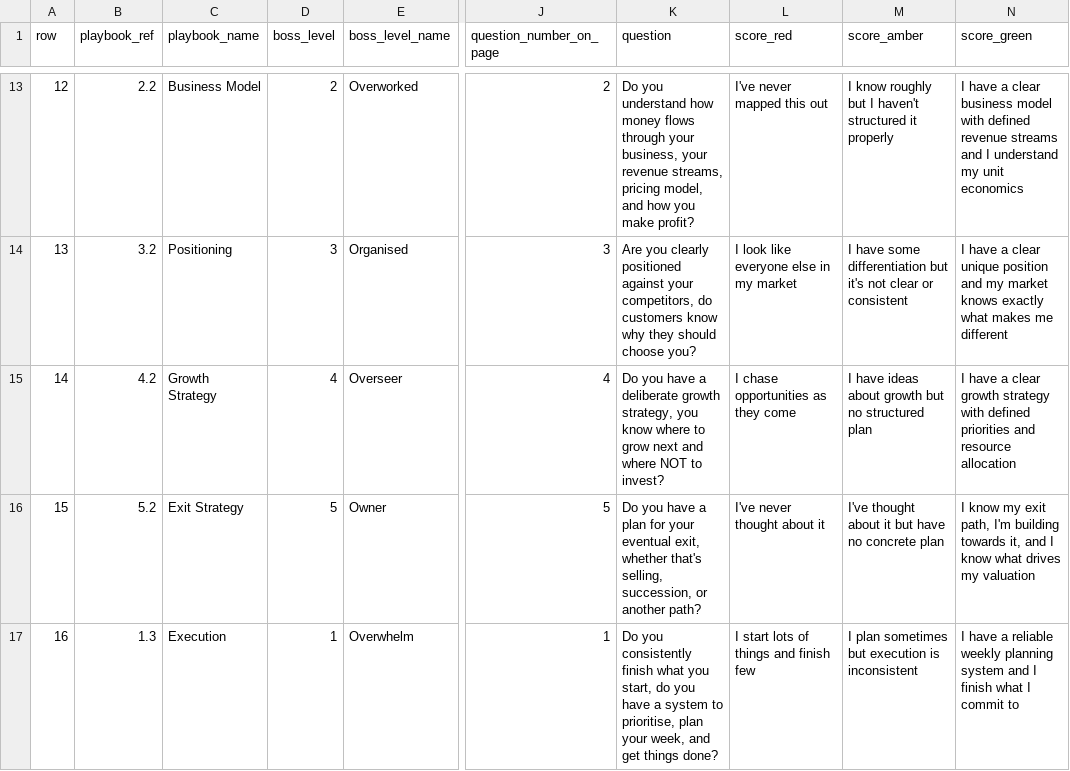
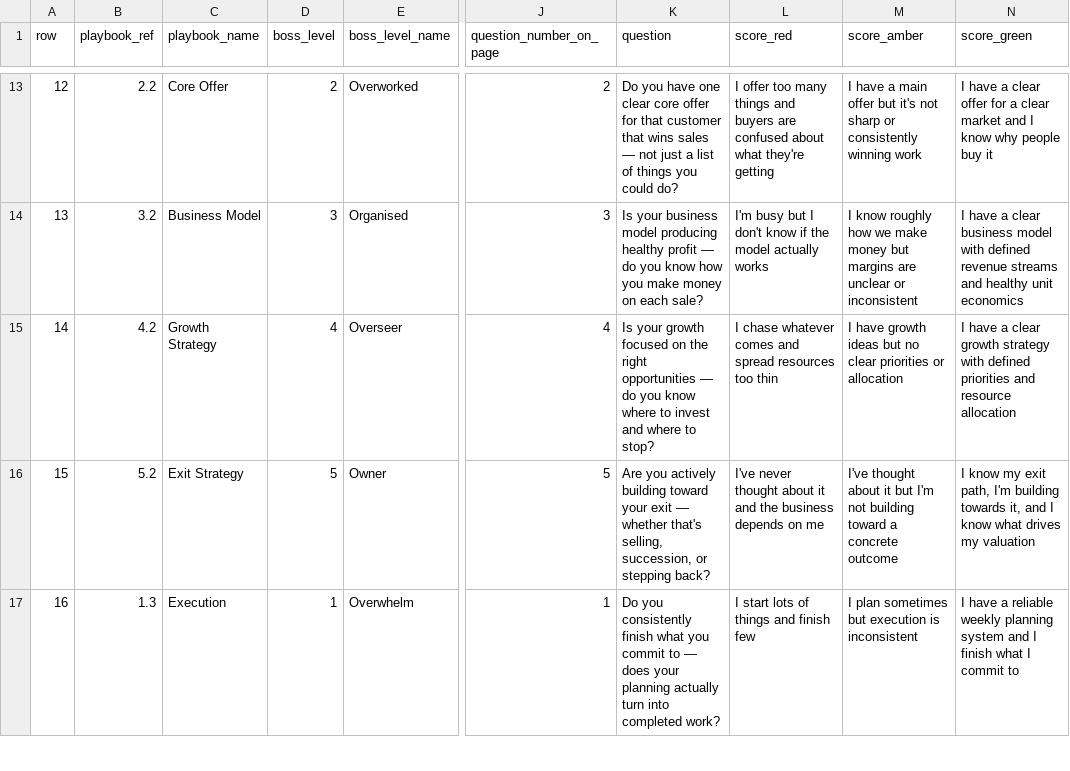
Before and after one commit to Zanderwoodfordsmith/profitcoach, a CSV file: exports/profit-system-methodology-50-questions.csv, drawn as a sheet; only a part is shown, gaps mark what is left out; the diff covers the shown part only; the diff names each change by its address in the sheet, - before the commit and + after, or states it on an @@ line.

```diff
--- a/exports/profit-system-methodology-50-questions.csv
+++ b/exports/profit-system-methodology-50-questions.csv
-C13 (playbook_name): Business Model
+C13 (playbook_name): Core Offer
-K13 (question): Do you understand how money flows through your business, your revenue streams, pricing model, and how you make profit?
+K13 (question): Do you have one clear core offer for that customer that wins sales — not just a list of things you could do?
-L13 (score_red): I've never mapped this out
+L13 (score_red): I offer too many things and buyers are confused about what they're getting
-M13 (score_amber): I know roughly but I haven't structured it properly
+M13 (score_amber): I have a main offer but it's not sharp or consistently winning work
-N13 (score_green): …a clear business model with defined revenue streams and I understand my unit economics
+N13 (score_green): …a clear offer for a clear market and I know why people buy it
-C14 (playbook_name): Positioning
+C14 (playbook_name): Business Model
-K14 (question): Are you clearly positioned against your competitors, do customers know why they should choose you?
+K14 (question): Is your business model producing healthy profit — do you know how you make money on each sale?
-L14 (score_red): I look like everyone else in my market
+L14 (score_red): I'm busy but I don't know if the model actually works
-M14 (score_amber): I have some differentiation but it's not clear or consistent
+M14 (score_amber): I know roughly how we make money but margins are unclear or inconsistent
-N14 (score_green): …a clear unique position and my market knows exactly what makes me different
+N14 (score_green): …a clear business model with defined revenue streams and healthy unit economics
-K15 (question): Do you have a deliberate growth strategy, you know where to grow next and where NOT to invest?
+K15 (question): Is your growth focused on the right opportunities — do you know where to invest and where to stop?
-L15 (score_red): I chase opportunities as they come
+L15 (score_red): I chase whatever comes and spread resources too thin
-M15 (score_amber): I have ideas about growth but no structured plan
+M15 (score_amber): I have growth ideas but no clear priorities or allocation
-K16 (question): Do you have a plan for your eventual exit, whether that's selling, succession, or another path?
+K16 (question): Are you actively building toward your exit — whether that's selling, succession, or stepping back?
-L16 (score_red): I've never thought about it
+L16 (score_red): I've never thought about it and the business depends on me
-M16 (score_amber): …it but have no concrete plan
+M16 (score_amber): …it but I'm not building toward a concrete outcome
-K17 (question): …what you start, do you have a system to prioritise, plan your week, and get things done?
+K17 (question): …what you commit to — does your planning actually turn into completed work?
```
Also changed, not shown: 149 edited cells elsewhere in this file, 33 other files.
